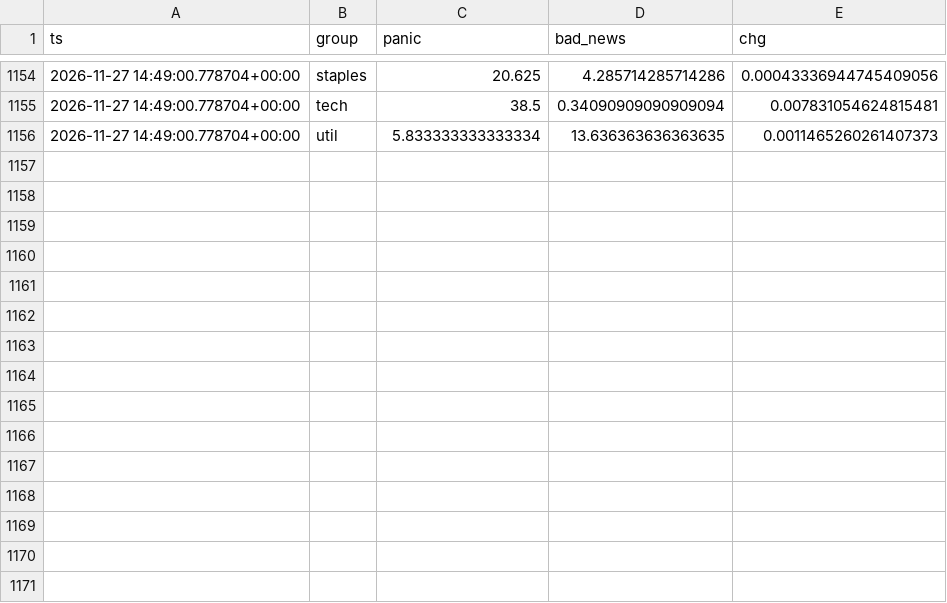
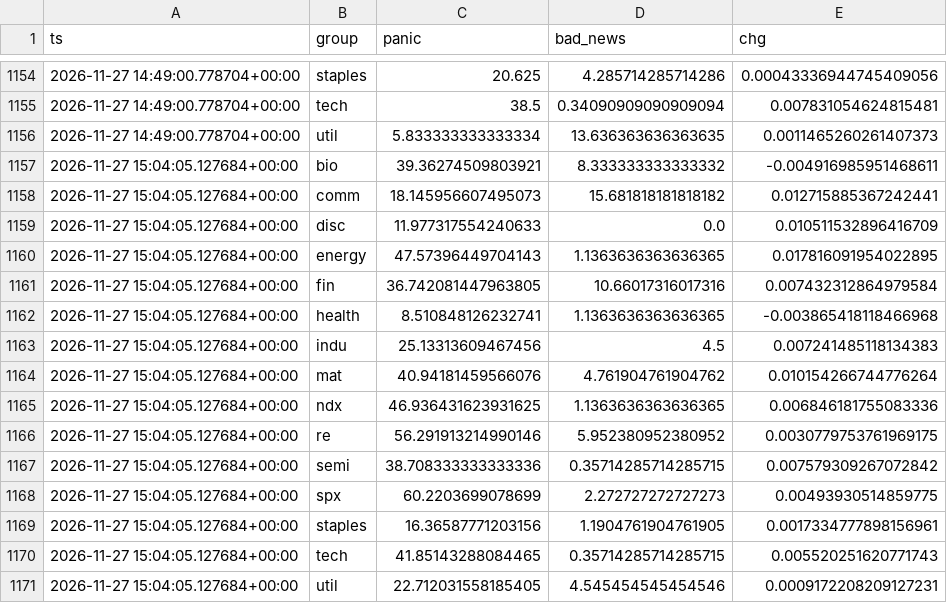
Before and after one commit to rlagustn92/retail-sentiment, a CSV file: score.csv, drawn as a sheet; only a part is shown, gaps mark what is left out; the diff names each change by its address in the sheet, - before the commit and + after, or states it on an @@ line.

Commit message:
data 2026-11-27T15:07Z us

```diff
--- a/score.csv
+++ b/score.csv
+row 1157: 2026-11-27 15:04:05.127684+00:00 | bio | 39.36274509803921 | 8.333333333333332 | -0.004916985951468611
+row 1158: 2026-11-27 15:04:05.127684+00:00 | comm | 18.145956607495073 | 15.681818181818182 | 0.012715885367242441
+row 1159: 2026-11-27 15:04:05.127684+00:00 | disc | 11.977317554240633 | 0.0 | 0.010511532896416709
+row 1160: 2026-11-27 15:04:05.127684+00:00 | energy | 47.57396449704143 | 1.1363636363636365 | 0.017816091954022895
+row 1161: 2026-11-27 15:04:05.127684+00:00 | fin | 36.742081447963805 | 10.66017316017316 | 0.007432312864979584
+row 1162: 2026-11-27 15:04:05.127684+00:00 | health | 8.510848126232741 | 1.1363636363636365 | -0.003865418118466968
+row 1163: 2026-11-27 15:04:05.127684+00:00 | indu | 25.13313609467456 | 4.5 | 0.007241485118134383
+row 1164: 2026-11-27 15:04:05.127684+00:00 | mat | 40.94181459566076 | 4.761904761904762 | 0.010154266744776264
+row 1165: 2026-11-27 15:04:05.127684+00:00 | ndx | 46.936431623931625 | 1.1363636363636365 | 0.006846181755083336
+row 1166: 2026-11-27 15:04:05.127684+00:00 | re | 56.291913214990146 | 5.952380952380952 | 0.0030779753761969175
+row 1167: 2026-11-27 15:04:05.127684+00:00 | semi | 38.708333333333336 | 0.35714285714285715 | 0.007579309267072842
+row 1168: 2026-11-27 15:04:05.127684+00:00 | spx | 60.2203699078699 | 2.272727272727273 | 0.00493930514859775
+row 1169: 2026-11-27 15:04:05.127684+00:00 | staples | 16.36587771203156 | 1.1904761904761905 | 0.0017334777898156961
+row 1170: 2026-11-27 15:04:05.127684+00:00 | tech | 41.85143288084465 | 0.35714285714285715 | 0.005520251620771743
+row 1171: 2026-11-27 15:04:05.127684+00:00 | util | 22.712031558185405 | 4.545454545454546 | 0.0009172208209127231
```
Also changed, not shown: runs.csv, stocktwits.csv, 2 other files.
